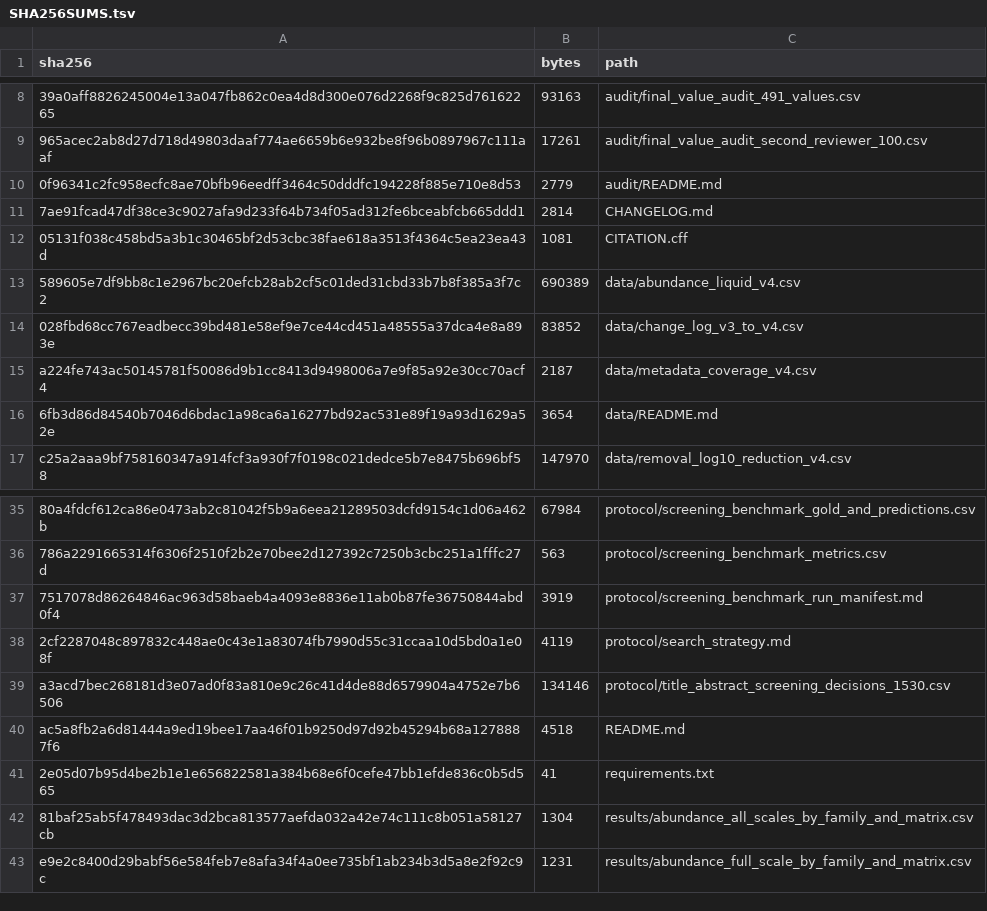
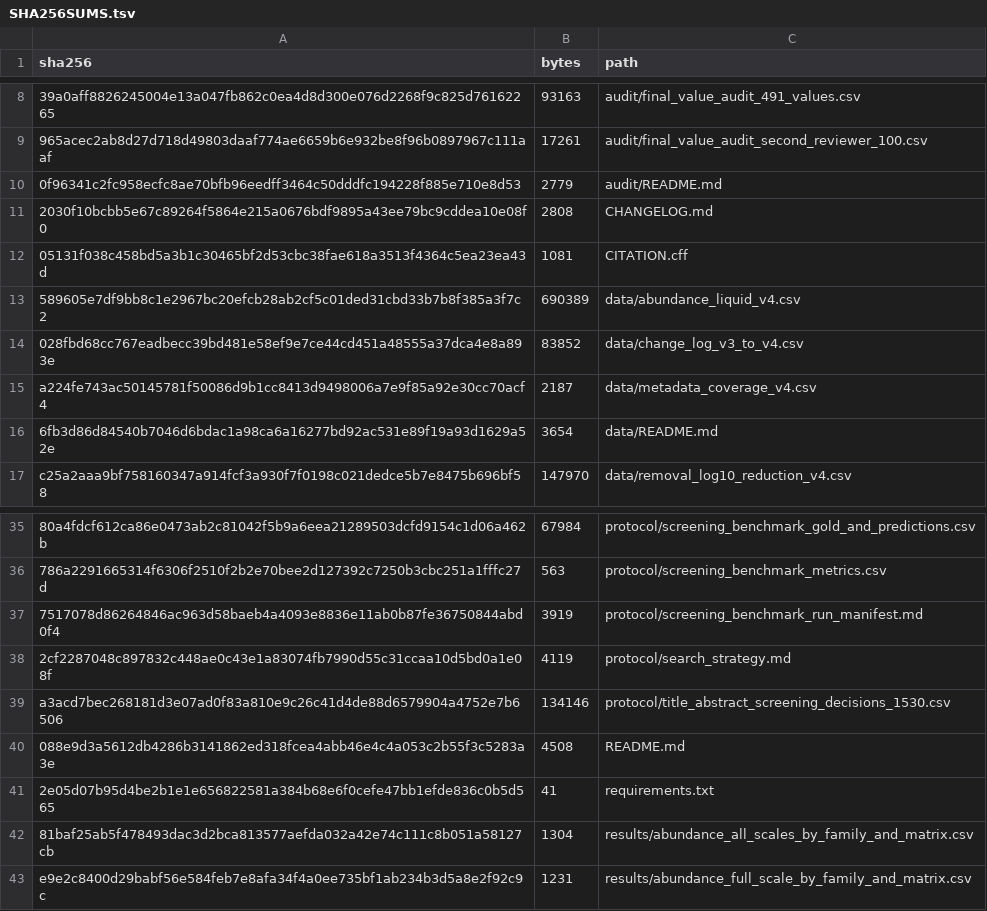
Before and after one commit to nguyencuongqt/wwtp-arg-evidence-synthesis, a TSV file: metadata/SHA256SUMS.tsv, drawn as a sheet; only a part is shown, gaps mark what is left out; the diff names each change by its address in the sheet, - before the commit and + after, or states it on an @@ line.

```diff
--- a/metadata/SHA256SUMS.tsv
+++ b/metadata/SHA256SUMS.tsv
-A11 (sha256): 7ae91fcad47df38ce3c9027afa9d233f64b734f05ad312fe6bceabfcb665ddd1
+A11 (sha256): 2030f10bcbb5e67c89264f5864e215a0676bdf9895a43ee79bc9cddea10e08f0
-B11 (bytes): 2814
+B11 (bytes): 2808
-A40 (sha256): ac5a8fb2a6d81444a9ed19bee17aa46f01b9250d97d92b45294b68a1278887f6
+A40 (sha256): 088e9d3a5612db4286b3141862ed318fcea4abb46e4c4a053c2b55f3c5283a3e
-B40 (bytes): 4518
+B40 (bytes): 4508
```
Also changed, not shown: 2 other files.
